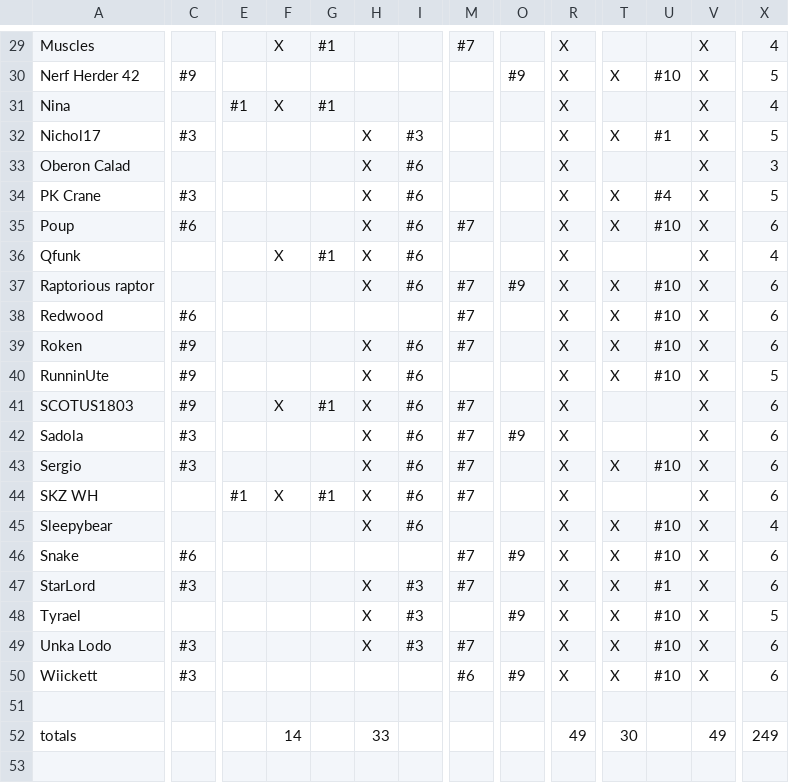
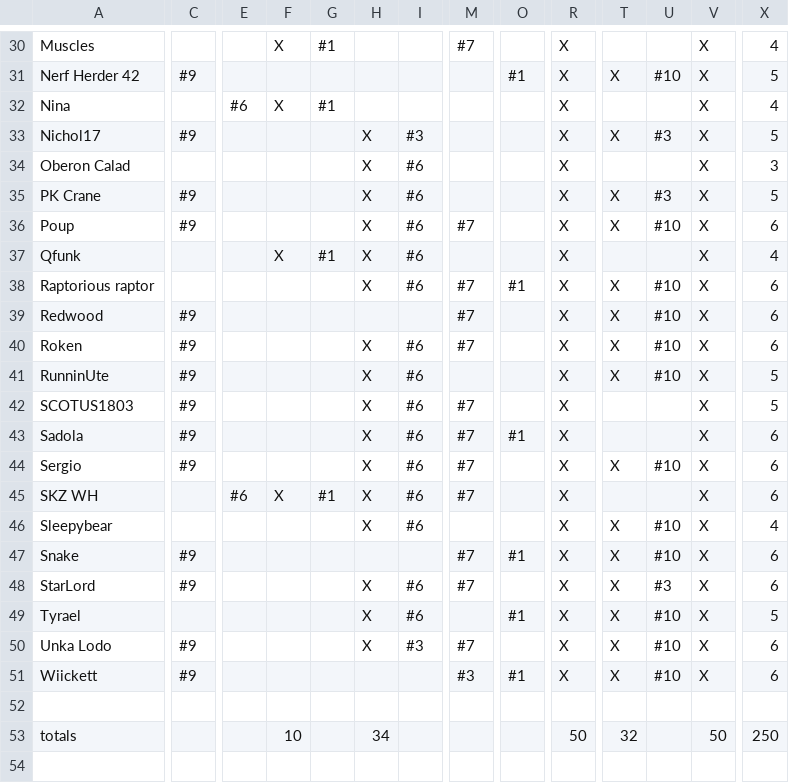
Before and after one commit to robotic-monkey/swf, a CSV file: src/defense.csv, drawn as a sheet; only a part is shown, gaps mark what is left out; addresses are those after the commit; the diff covers the shown part only; the diff names each change by its address in the sheet, - before the commit and + after, or states it on an @@ line.

```diff
--- a/src/defense.csv
+++ b/src/defense.csv
-O31: #9
+O31: #1
-E32: #1
+E32: #6
-C33: #3
+C33: #9
-U33: #1
+U33: #3
-C35: #3
+C35: #9
-U35: #4
+U35: #3
-C36: #6
+C36: #9
-O38: #9
+O38: #1
-C39: #6
+C39: #9
-F42: X
+F42: (empty)
-G42: #1
+G42: (empty)
-X42: 6
+X42: 5
-C43:C44: #3
+C43:C44: #9
-O43: #9
+O43: #1
-E45: #1
+E45: #6
-C47: #6
+C47: #9
-O47: #9
+O47: #1
-C48: #3
+C48: #9
-I48:I49: #3
+I48:I49: #6
-U48: #1
+U48: #3
-O49: #9
+O49: #1
-C50:C51: #3
+C50:C51: #9
-M51: #6
+M51: #3
-O51: #9
+O51: #1
-F53: 14
+F53: 10
-H53: 33
+H53: 34
-R53: 49
+R53: 50
-T53: 30
+T53: 32
-V53: 49
+V53: 50
-X53: 249
+X53: 250
```
Also changed, not shown: 1 added row and 37 edited cells elsewhere in this file, 3 other files.
